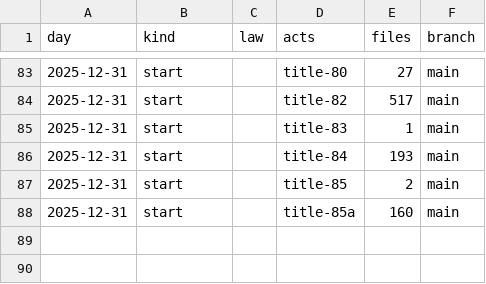
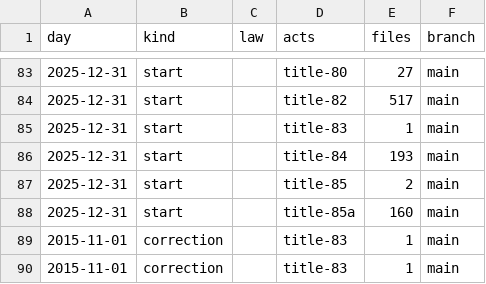
Before and after one commit to lexifina/united-states-oklahoma-law, a CSV file: data/commits.csv, drawn as a sheet; only a part is shown, gaps mark what is left out; the diff names each change by its address in the sheet, - before the commit and + after, or states it on an @@ line.

Commit message:
Documentation, tables, tools and REPRODUCE.md
Appended 2 commits to 9fd3b802a0c4 (2 of them corrections); corpus sha256 e32e57eab158945084ee52d7a9eaac4f5a08c164bcc93c8190b0bf6e42b94875, data retrieved 2026-11-11.

```diff
--- a/data/commits.csv
+++ b/data/commits.csv
+row 89: 2015-11-01 | correction |  | title-83 | 1 | main
+row 90: 2015-11-01 | correction |  | title-83 | 1 | main
```
Also changed, not shown: 6 other files.
